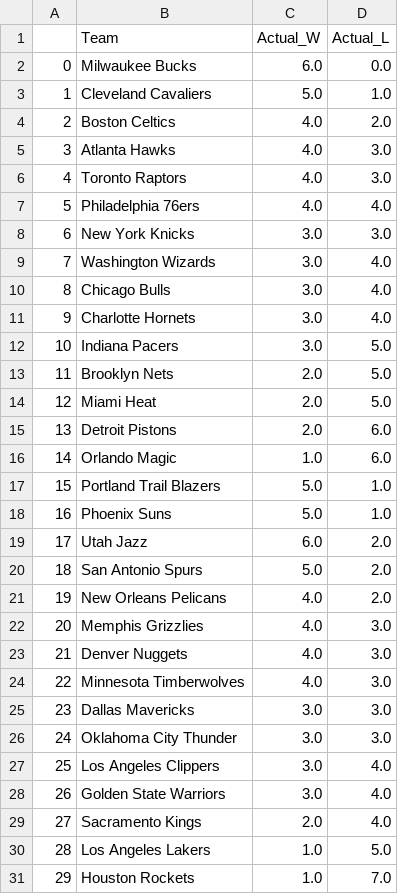
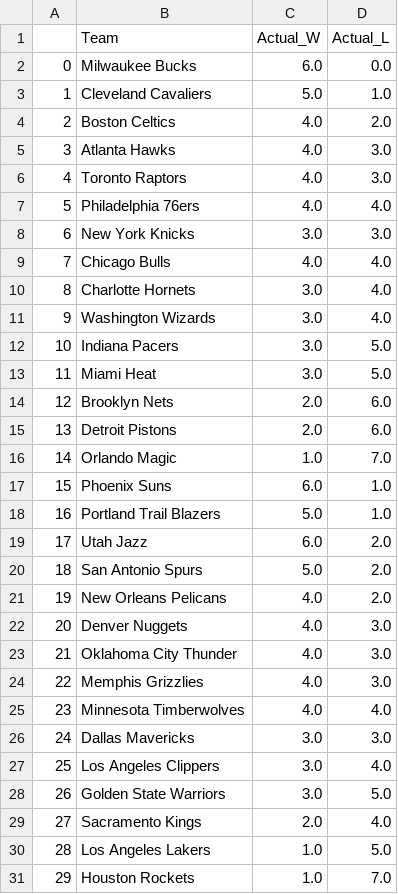
Before and after one commit to kobegatti/NBAGamePredictor, a CSV file: 2022-23/data/2022-23WLRecords.csv, drawn as a sheet; removed rows and columns are numbered as before the commit, all else as after; the diff names each change by its address in the sheet, - before the commit and + after, or states it on an @@ line.

```diff
--- a/2022-23/data/2022-23WLRecords.csv
+++ b/2022-23/data/2022-23WLRecords.csv
+row 9: 7 | Chicago Bulls | 4.0 | 4.0
@@ row 11 moved to row 10: 8 @@
@@ column A renumbered between rows 11 and 26 @@
-row 10: 8 | Chicago Bulls | 3.0 | 4.0
-row 13: 11 | Brooklyn Nets | 2.0 | 5.0
-C13 (Actual_W): 2.0
+C13 (Actual_W): 3.0
+row 14: 12 | Brooklyn Nets | 2.0 | 6.0
-D16 (Actual_L): 6.0
+D16 (Actual_L): 7.0
+row 17: 15 | Phoenix Suns | 6.0 | 1.0
-row 18: 16 | Phoenix Suns | 5.0 | 1.0
@@ row 23 moved to row 22: 20 @@
+row 23: 21 | Oklahoma City Thunder | 4.0 | 3.0
-D25 (Actual_L): 3.0
+D25 (Actual_L): 4.0
-row 26: 24 | Oklahoma City Thunder | 3.0 | 3.0
-D28 (Actual_L): 4.0
+D28 (Actual_L): 5.0
```
Also changed, not shown: 2022-23/data/2022-23.csv, 2022-23/data/2022-23_Predictions.csv, 1 other file.
